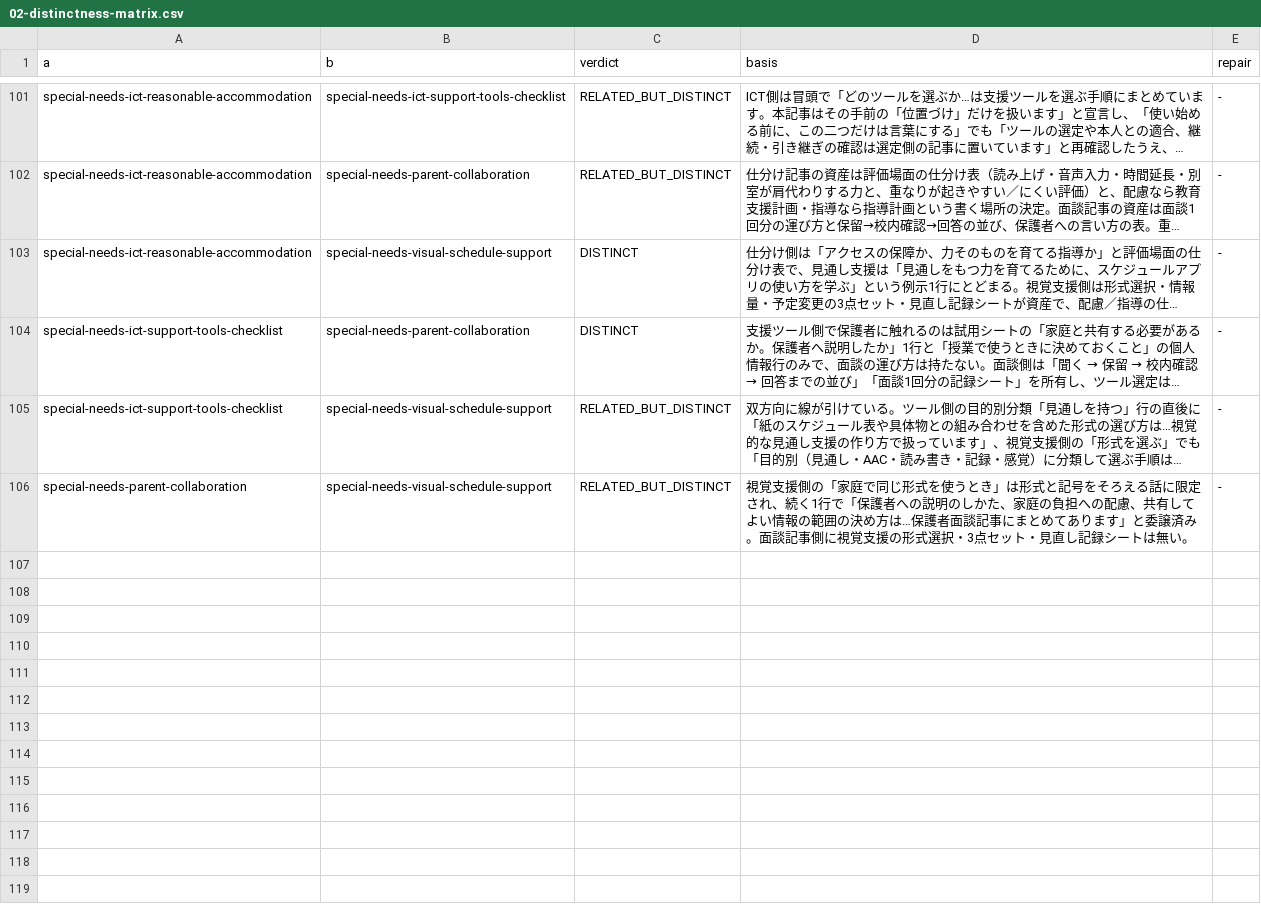
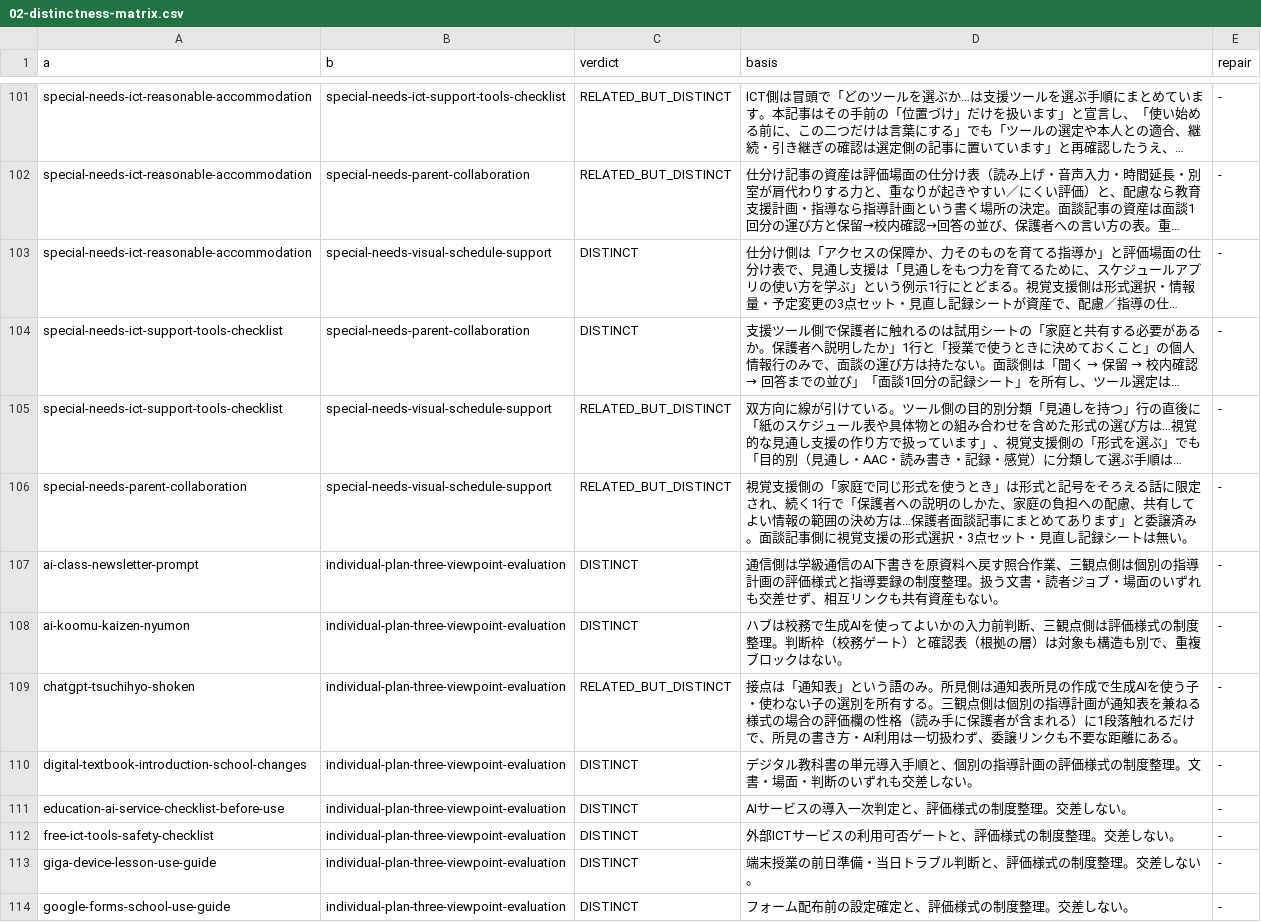
Before and after one commit to maikeru2312-beep/edu-ai-platform, a CSV file: docs/adsense-sixth-review/02-distinctness-matrix.csv, drawn as a sheet; only a part is shown, gaps mark what is left out; long unchanged cells end in …; the diff covers the shown part only; the diff names each change by its address in the sheet, - before the commit and + after, or states it on an @@ line.

```diff
--- a/docs/adsense-sixth-review/02-distinctness-matrix.csv
+++ b/docs/adsense-sixth-review/02-distinctness-matrix.csv
+row 107: ai-class-newsletter-prompt | individual-plan-three-viewpoint-evaluation | DISTINCT | 通信側は学級通信のAI下書きを原資料へ戻す照合作業、三観点側は個別の指導計画の評価様式と指導要録の制度整理。扱う文書・読者ジョブ・場面のいずれも交差せず、相互リンクも共有資産もない。 | -
+row 108: ai-koomu-kaizen-nyumon | individual-plan-three-viewpoint-evaluation | DISTINCT | ハブは校務で生成AIを使ってよいかの入力前判断、三観点側は評価様式の制度整理。判断枠（校務ゲート）と確認表（根拠の層）は対象も構造も別で、重複ブロックはない。 | -
+row 109: chatgpt-tsuchihyo-shoken | individual-plan-three-viewpoint-evaluation | RELATED_BUT_DISTINCT | 接点は「通知表」という語のみ。所見側は通知表所見の作成で生成AIを使う子・使わない子の選別を所有する。三観点側は個別の指導計画が通知表を兼ねる様式の場合の評価欄の性格（読み手に保護者が含まれる）に1段落触れるだけで、所見の書き方・AI利用は一切扱わず、委譲リンクも不要な距離にある。 | -
+row 110: digital-textbook-introduction-school-changes | individual-plan-three-viewpoint-evaluation | DISTINCT | デジタル教科書の単元導入手順と、個別の指導計画の評価様式の制度整理。文書・場面・判断のいずれも交差しない。 | -
+row 111: education-ai-service-checklist-before-use | individual-plan-three-viewpoint-evaluation | DISTINCT | AIサービスの導入一次判定と、評価様式の制度整理。交差しない。 | -
+row 112: free-ict-tools-safety-checklist | individual-plan-three-viewpoint-evaluation | DISTINCT | 外部ICTサービスの利用可否ゲートと、評価様式の制度整理。交差しない。 | -
+row 113: giga-device-lesson-use-guide | individual-plan-three-viewpoint-evaluation | DISTINCT | 端末授業の前日準備・当日トラブル判断と、評価様式の制度整理。交差しない。 | -
+row 114: google-forms-school-use-guide | individual-plan-three-viewpoint-evaluation | DISTINCT | フォーム配布前の設定確定と、評価様式の制度整理。交差しない。 | -
```
Also changed, not shown: 7 added rows elsewhere in this file, docs/adsense-sixth-review/01-canonical-value-registry.csv, 5 other files.
